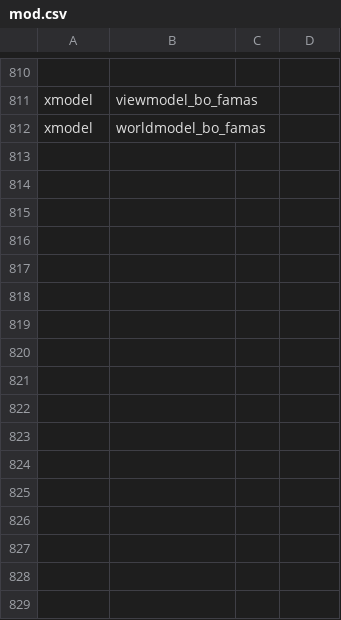
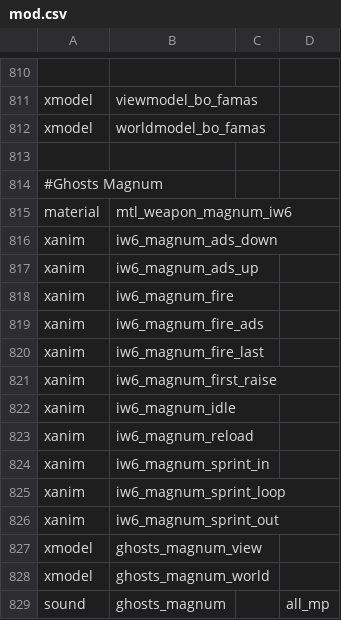
Before and after one commit to sahbi-ktifa/efaya-cod4-mod, a CSV file: mod.csv, drawn as a sheet; only a part is shown, gaps mark what is left out.

Commit message:
44 magnum

```diff
--- a/mod.csv
+++ b/mod.csv
@@ -812 +812,18 @@ xmodel,viewmodel_bo_famas
 xmodel,worldmodel_bo_famas
+
+#Ghosts Magnum
+material,mtl_weapon_magnum_iw6
+xanim,iw6_magnum_ads_down
+xanim,iw6_magnum_ads_up
+xanim,iw6_magnum_fire
+xanim,iw6_magnum_fire_ads
+xanim,iw6_magnum_fire_last
+xanim,iw6_magnum_first_raise
+xanim,iw6_magnum_idle
+xanim,iw6_magnum_reload
+xanim,iw6_magnum_sprint_in
+xanim,iw6_magnum_sprint_loop
+xanim,iw6_magnum_sprint_out
+xmodel,ghosts_magnum_view
+xmodel,ghosts_magnum_world
+sound,ghosts_magnum,,all_mp
```
Also changed, not shown: 57 other files.
